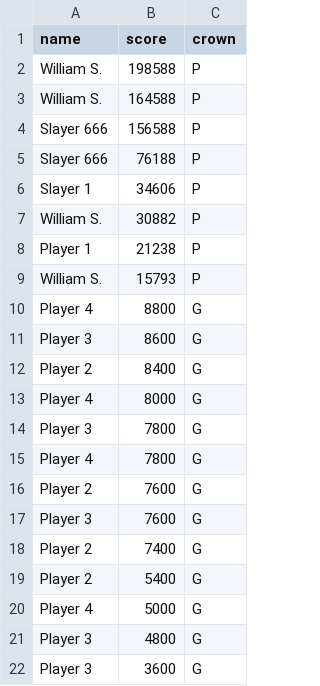
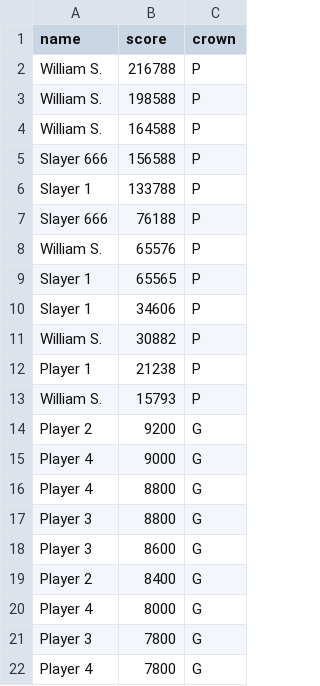
Before and after one commit to AssortiMens/Arcade-4-Player-Games, a CSV file: Arcade-4-Player-Pacman/PCM/data/highscores.csv, drawn as a sheet; only a part is shown; the shorter side is filled out with more unchanged rows; the diff covers the shown part only.

```diff
--- a/Arcade-4-Player-Pacman/PCM/data/highscores.csv
+++ b/Arcade-4-Player-Pacman/PCM/data/highscores.csv
@@ -1,2 +1,3 @@
 name,score,crown
+William S.,216788,P
 William S.,198588,P
@@ -4,3 +5,6 @@ William S.,164588,P
 Slayer 666,156588,P
+"Slayer 1  ",133788,P
 Slayer 666,76188,P
+William S.,65576,P
+"Slayer 1  ",65565,P
 "Slayer 1  ",34606,P
@@ -9,3 +13,6 @@ William S.,30882,P
 William S.,15793,P
+"Player 2  ",9200,G
+"Player 4  ",9000,G
 "Player 4  ",8800,G
+"Player 3  ",8800,G
 "Player 3  ",8600,G
```
Also changed, not shown: 10 added rows and 17 removed rows elsewhere in this file, 4 other files.
